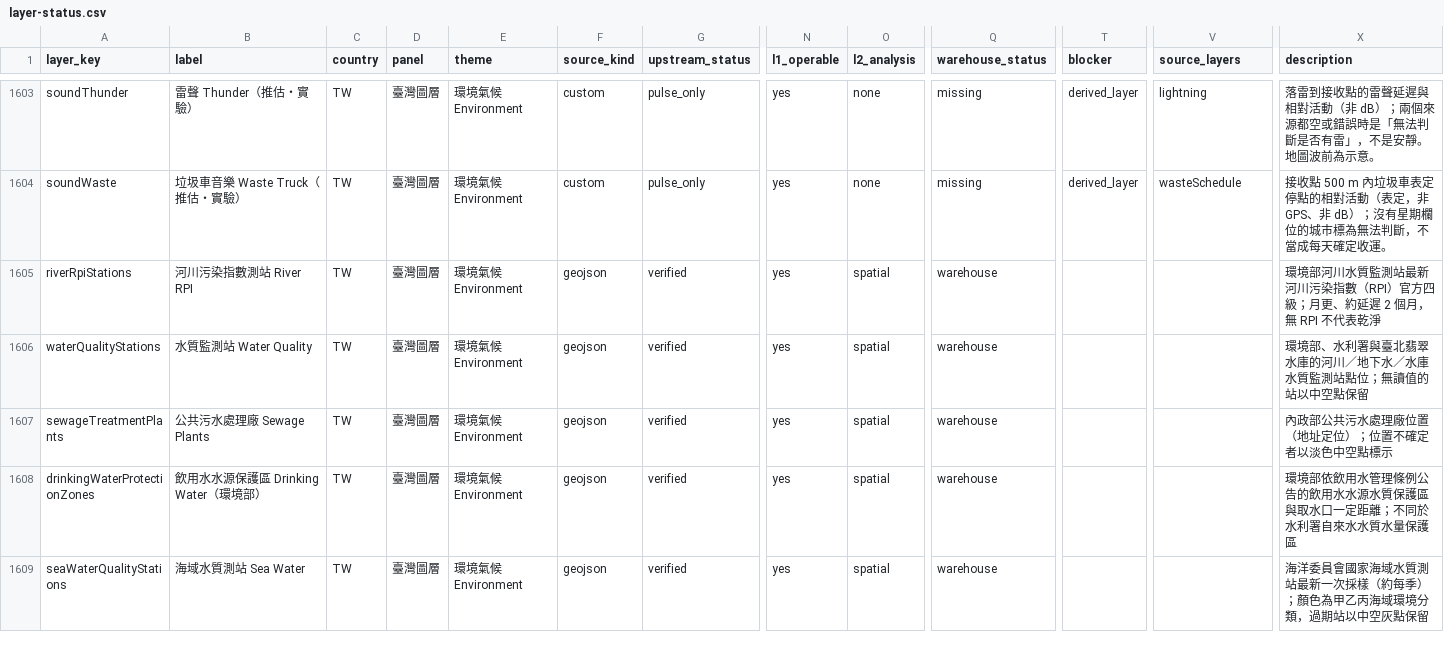
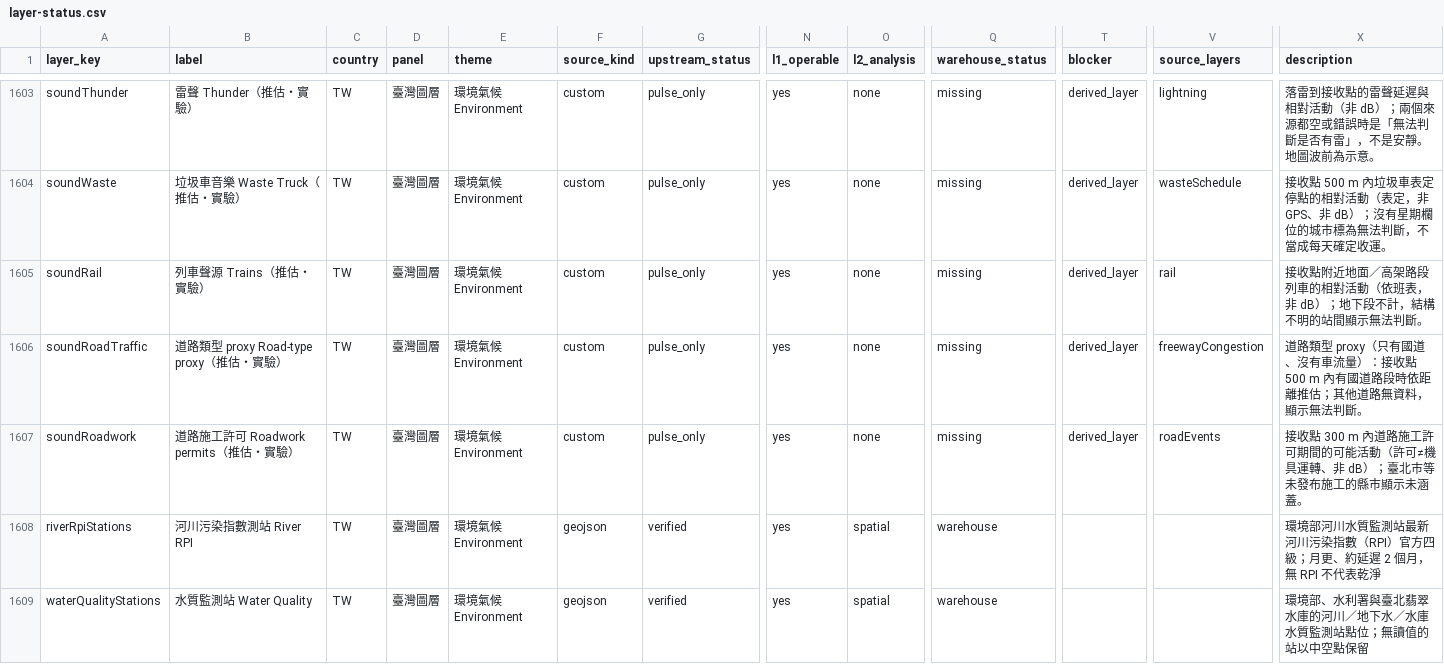
Before and after one commit to ianlkl11234s/mini-taiwan-pulse, a CSV file: docs/features/general-analysis/layer-status.csv, drawn as a sheet; only a part is shown, gaps mark what is left out; the shorter side is filled out with more unchanged rows; rows hold the shown columns only; the diff names each change by its address in the sheet, - before the commit and + after, or states it on an @@ line.

```diff
--- a/docs/features/general-analysis/layer-status.csv
+++ b/docs/features/general-analysis/layer-status.csv
+row 1605: soundRail | 列車聲源 Trains（推估・實驗） | TW | 臺灣圖層 | 環境氣候 Environment | custom | pulse_only | yes | none | missing | derived_layer | rail | 接收點附近地面／高架路段列車的相對活動（依班表，非 dB）；地下段不計，結構不明的站間顯示無法判斷。
+row 1606: soundRoadTraffic | 道路類型 proxy Road-type proxy（推估・實驗） | TW | 臺灣圖層 | 環境氣候 Environment | custom | pulse_only | yes | none | missing | derived_layer | freewayCongestion | 道路類型 proxy（只有國道、沒有車流量）：接收點 500 m 內有國道路段時依距離推估；其他道路無資料，顯示無法判斷。
+row 1607: soundRoadwork | 道路施工許可 Roadwork permits（推估・實驗） | TW | 臺灣圖層 | 環境氣候 Environment | custom | pulse_only | yes | none | missing | derived_layer | roadEvents | 接收點 300 m 內道路施工許可期間的可能活動（許可≠機具運轉、非 dB）；臺北市等未發布施工的縣市顯示未涵蓋。
```
Also changed, not shown: 24 other files.
